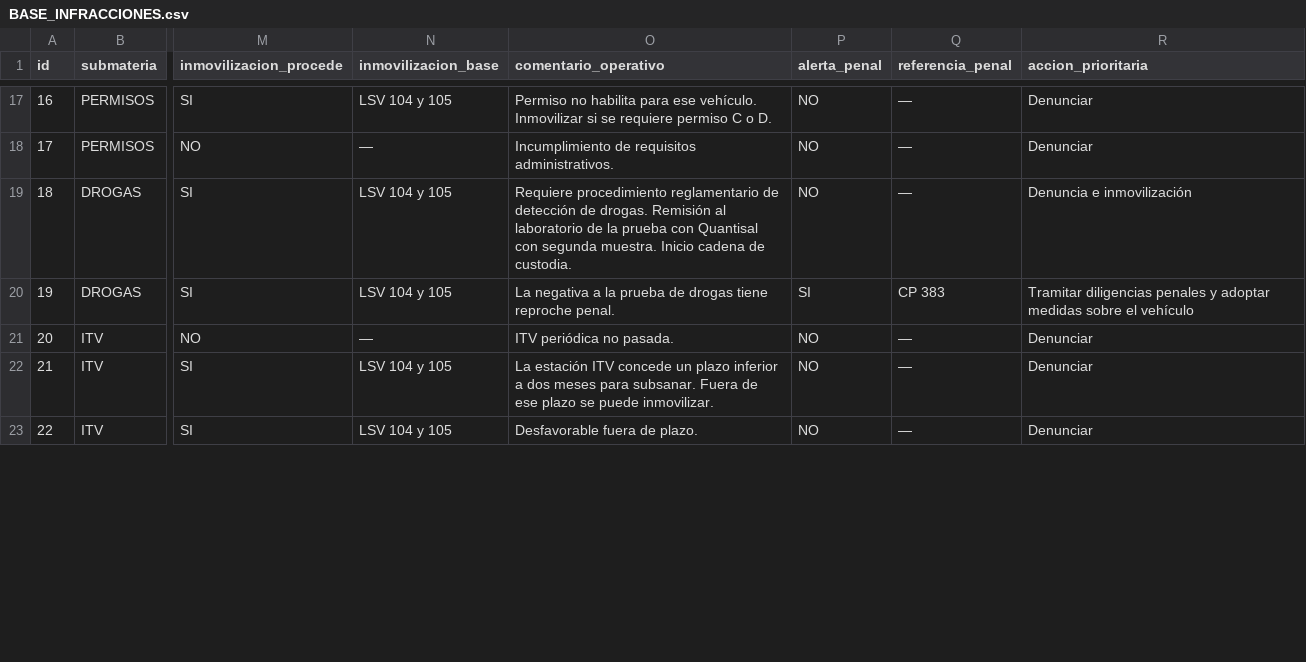
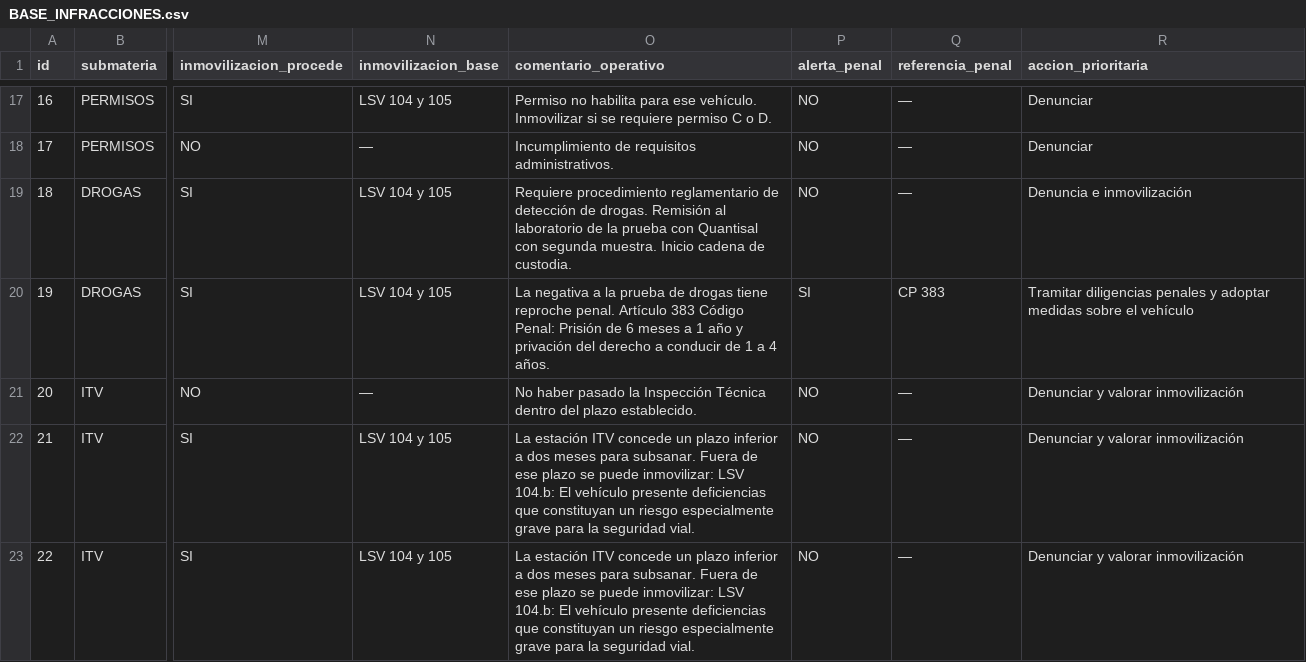
Before and after one commit to Trodebac143/CODIFICADO-DGT, a CSV file: BASE_INFRACCIONES.csv, drawn as a sheet; only a part is shown, gaps mark what is left out; the diff covers the shown part only; the diff names each change by its address in the sheet, - before the commit and + after, or states it on an @@ line.

Commit message:
Add files via upload

```diff
--- a/BASE_INFRACCIONES.csv
+++ b/BASE_INFRACCIONES.csv
-O20 (comentario_operativo): …reproche penal.
+O20 (comentario_operativo): …reproche penal. Artículo 383 Código Penal: Prisión de 6 meses a 1 año y privación del derecho a conducir de 1 a 4 años.
-O21 (comentario_operativo): ITV periódica no pasada.
+O21 (comentario_operativo): No haber pasado la Inspección Técnica dentro del plazo establecido.
-R21:R23 (accion_prioritaria): Denunciar
+R21:R23 (accion_prioritaria): Denunciar y valorar inmovilización
-O22 (comentario_operativo): …se puede inmovilizar.
+O22 (comentario_operativo): …se puede inmovilizar: LSV 104.b: El vehículo presente deficiencias que constituyan un riesgo especialmente grave para la seguridad vial.
-O23 (comentario_operativo): Desfavorable fuera de plazo.
+O23 (comentario_operativo): La estación ITV concede un plazo inferior a dos meses para subsanar. Fuera de ese plazo se puede inmovilizar: LSV 104.b: El vehículo presente deficiencias que constituyan un riesgo especialmente grave para la seguridad vial.
```
Also changed, not shown: 15 edited cells elsewhere in this file.
